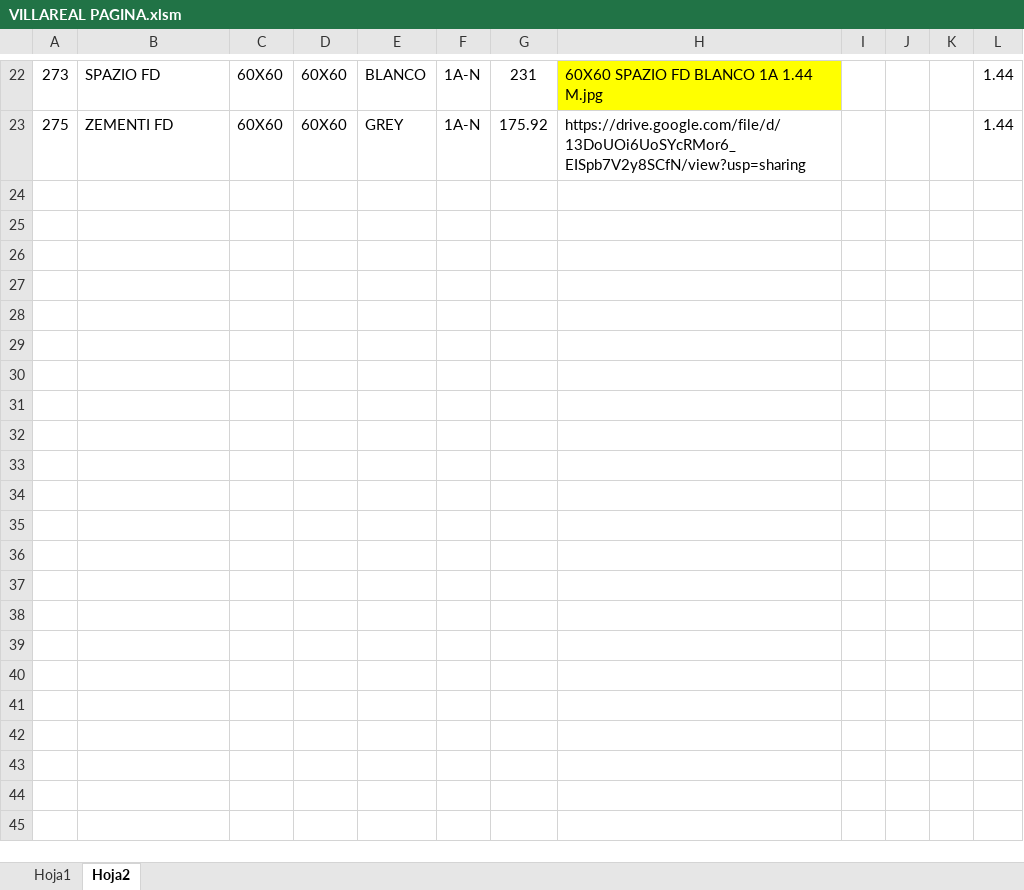
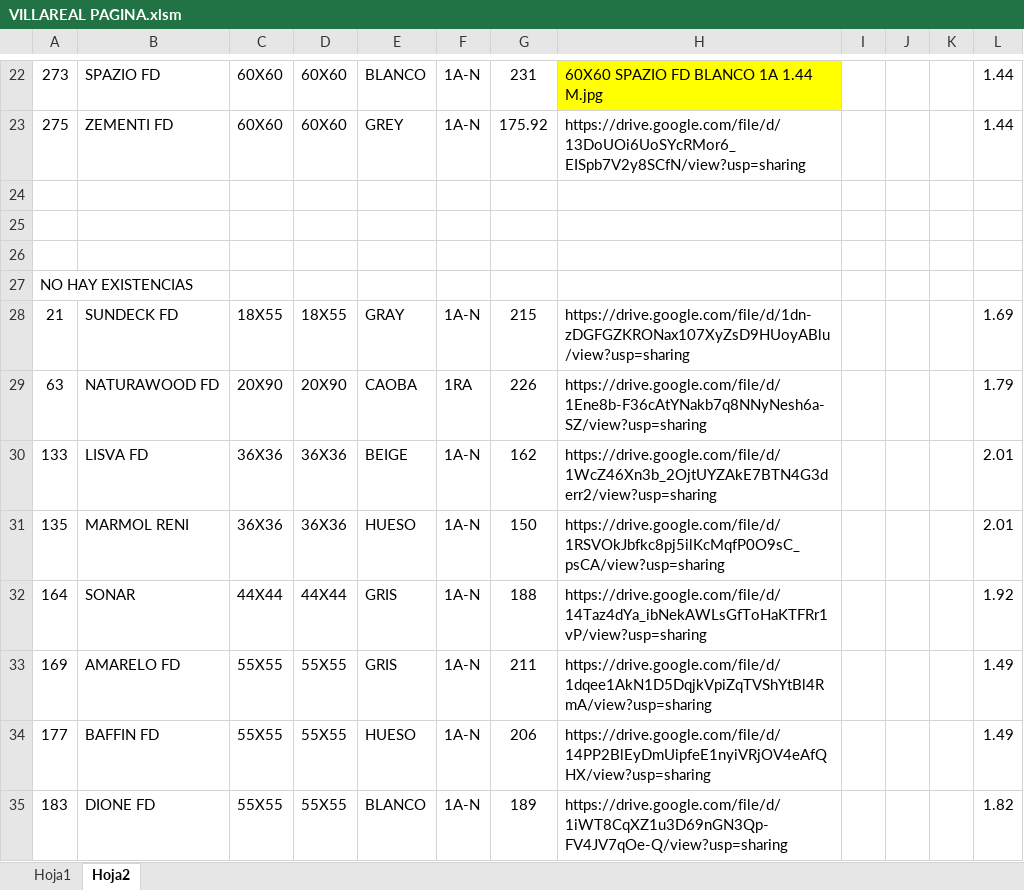
Before and after one commit to pegaza0407/villa-real-pisos-azulejos, an Excel workbook: VILLAREAL PAGINA.xlsm, sheet Hoja2, drawn as a sheet; only a part is shown, gaps mark what is left out; values as stored, in another font and other column widths than the file's, no borders; the diff covers the shown part only; the diff names each change by its address in the sheet, - before the commit and + after, or states it on an @@ line.

```diff
--- a/VILLAREAL PAGINA.xlsm (sheet Hoja2)
+++ b/VILLAREAL PAGINA.xlsm (sheet Hoja2)
+row 24: (empty)
+row 25: (empty)
+row 26: (empty)
+row 27: NO HAY EXISTENCIAS
+row 28: 21 | SUNDECK FD | 18X55 | 18X55 | GRAY | 1A-N | 215 | https://drive.google.com/file/d/1dn-zDGFGZKRONax107XyZsD9HUoyABlu/view?usp=sharing |  |  |  | 1.69
+row 29: 63 | NATURAWOOD FD | 20X90 | 20X90 | CAOBA | 1RA | 226 | https://drive.google.com/file/d/1Ene8b-F36cAtYNakb7q8NNyNesh6a-SZ/view?usp=sharing |  |  |  | 1.79
+row 30: 133 | LISVA FD | 36X36 | 36X36 | BEIGE | 1A-N | 162 | https://drive.google.com/file/d/1WcZ46Xn3b_2OjtUYZAkE7BTN4G3derr2/view?usp=sharing |  |  |  | 2.01
+row 31: 135 | MARMOL RENI | 36X36 | 36X36 | HUESO | 1A-N | 150 | https://drive.google.com/file/d/1RSVOkJbfkc8pj5ilKcMqfP0O9sC_psCA/view?usp=sharing |  |  |  | 2.01
+row 32: 164 | SONAR | 44X44 | 44X44 | GRIS | 1A-N | 188 | https://drive.google.com/file/d/14Taz4dYa_ibNekAWLsGfToHaKTFRr1vP/view?usp=sharing |  |  |  | 1.92
+row 33: 169 | AMARELO FD | 55X55 | 55X55 | GRIS | 1A-N | 211 | https://drive.google.com/file/d/1dqee1AkN1D5DqjkVpiZqTVShYtBl4RmA/view?usp=sharing |  |  |  | 1.49
+row 34: 177 | BAFFIN FD | 55X55 | 55X55 | HUESO | 1A-N | 206 | https://drive.google.com/file/d/14PP2BlEyDmUipfeE1nyiVRjOV4eAfQHX/view?usp=sharing |  |  |  | 1.49
+row 35: 183 | DIONE FD | 55X55 | 55X55 | BLANCO | 1A-N | 189 | https://drive.google.com/file/d/1iWT8CqXZ1u3D69nGN3Qp-FV4JV7qOe-Q/view?usp=sharing |  |  |  | 1.82
```
Also changed, not shown: 12 added rows elsewhere in this sheet, sheet Hoja1.
